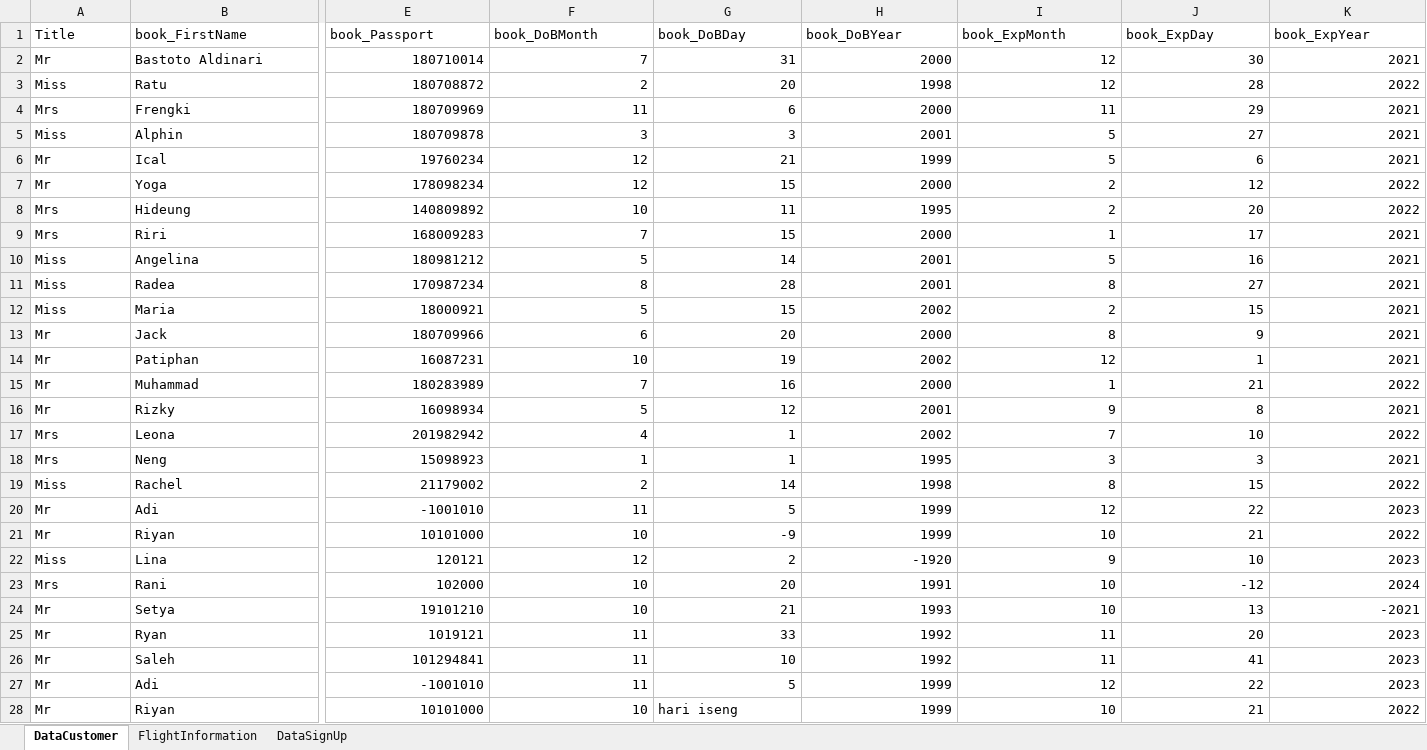
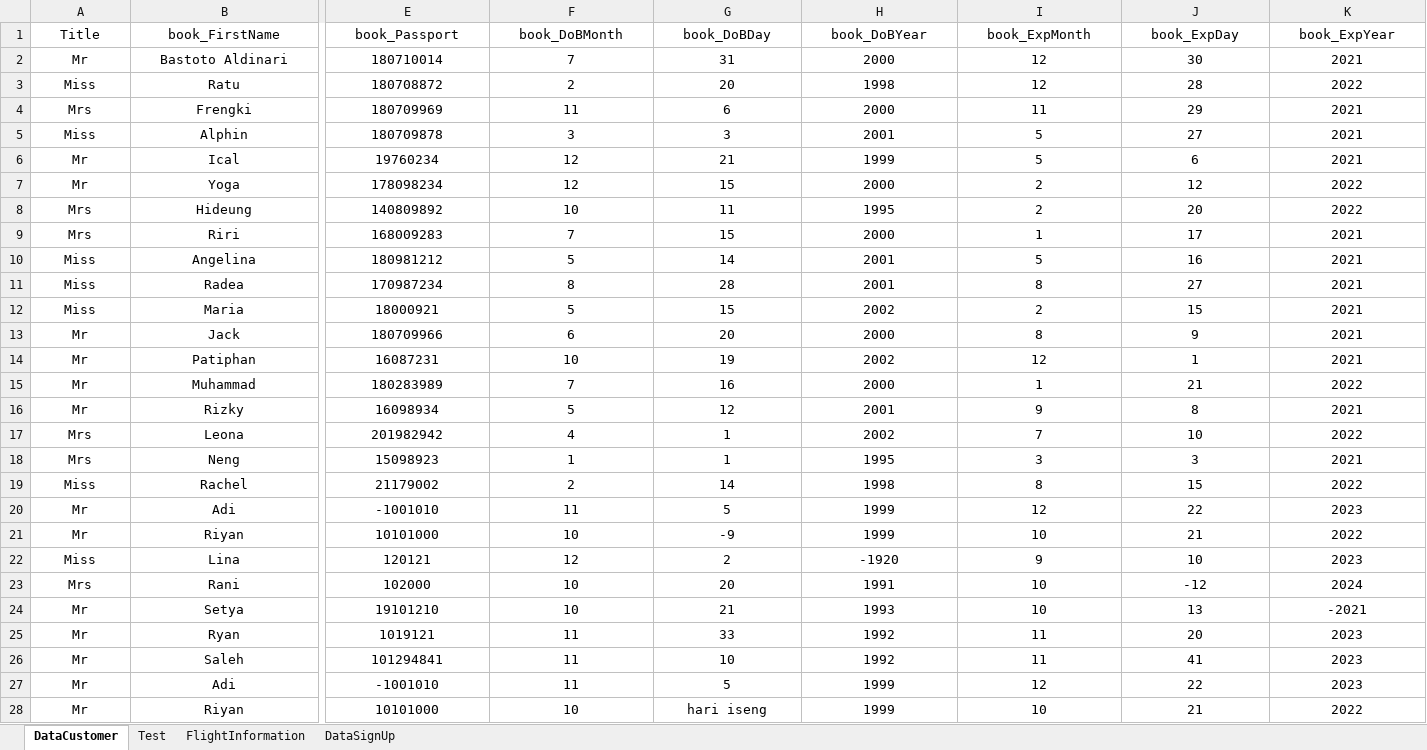
Before and after one commit to afrizaloky/Assignment-Katalon, an Excel workbook: Data Collection/Data_Management_.xlsx, sheet DataCustomer, drawn as a sheet; only a part is shown, gaps mark what is left out; values as stored, in another font and other column widths than the file's, no borders; the diff covers the shown part only; the diff names each change by its address in the sheet, - before the commit and + after, or states it on an @@ line.

```diff
--- a/Data Collection/Data_Management_.xlsx (sheet DataCustomer)
+++ b/Data Collection/Data_Management_.xlsx (sheet DataCustomer)
+sheet tab: Test
-A1:K1 alignment: left
+A1:K1 alignment: center
-A2:B28 alignment: left
+A2:B28 alignment: center
-E2:K27 alignment: right
+E2:K27 alignment: center
-E28:F28 alignment: right
+E28:F28 alignment: center
-G28 alignment: left
+G28 alignment: center
-H28:K28 alignment: right
+H28:K28 alignment: center
```
Also changed, not shown: cell formats elsewhere in this sheet, 1 other file.
